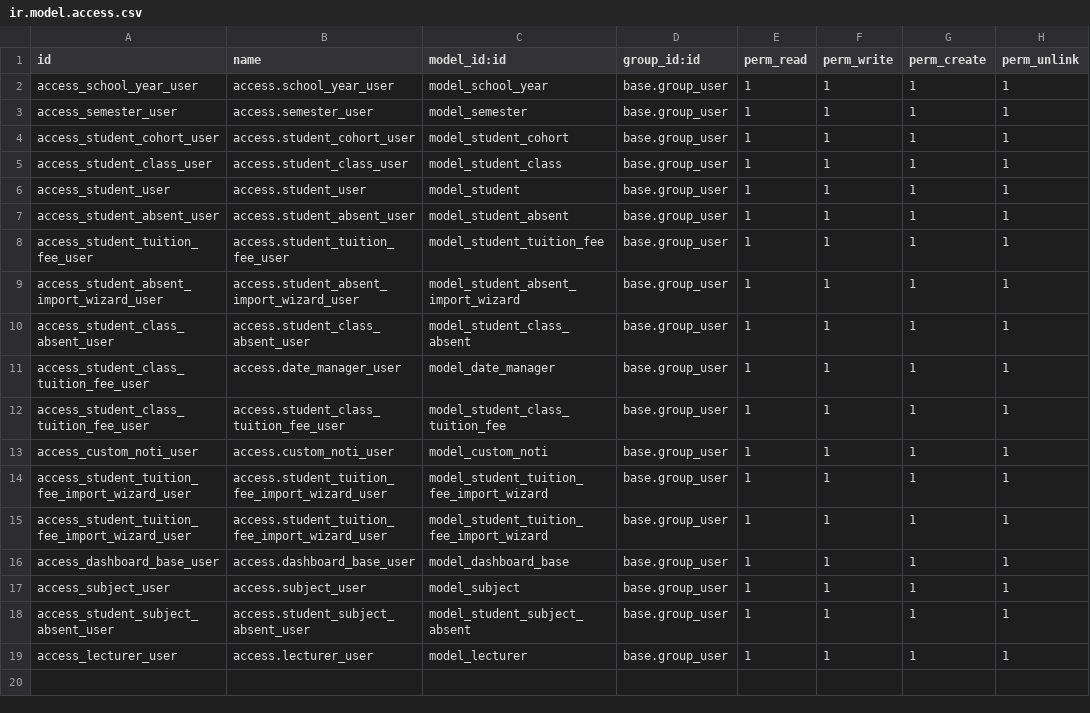
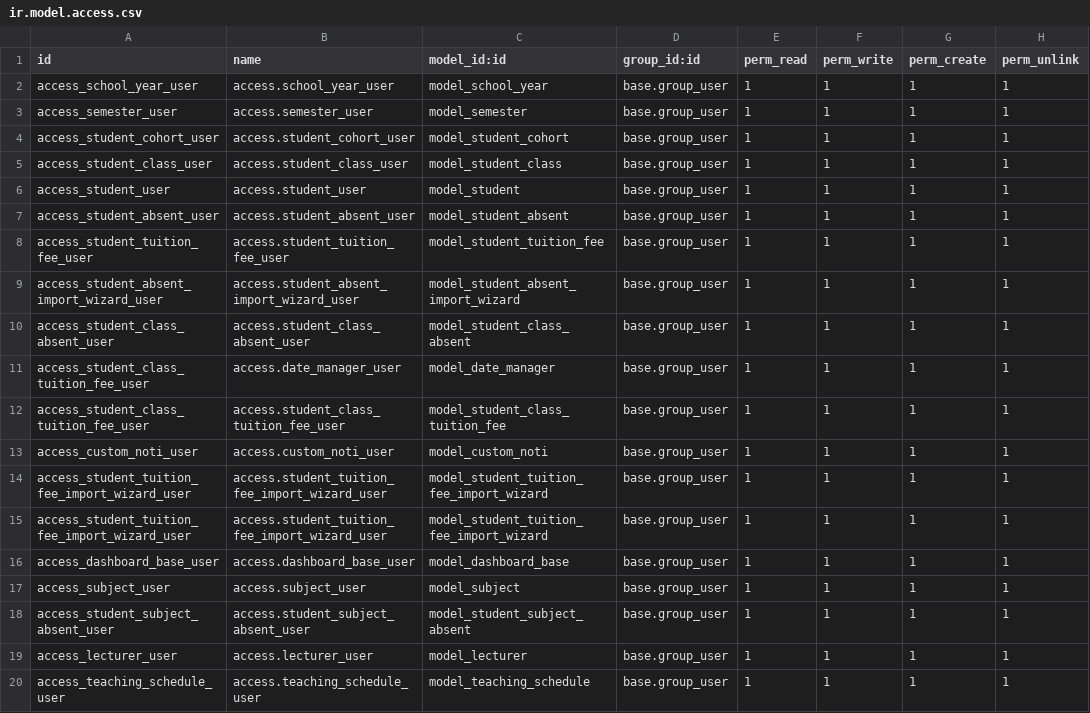
Before and after one commit to tungthanh1928/TTDN-15-04-N1, a CSV file: addons/fit_dnu_crm/security/ir.model.access.csv, drawn as a sheet.

```diff
--- a/addons/fit_dnu_crm/security/ir.model.access.csv
+++ b/addons/fit_dnu_crm/security/ir.model.access.csv
@@ -19 +19,2 @@ access_student_subject_absent_user,access.student_subject_absent_user,model_stud
 access_lecturer_user,access.lecturer_user,model_lecturer,base.group_user,1,1,1,1
+access_teaching_schedule_user,access.teaching_schedule_user,model_teaching_schedule,base.group_user,1,1,1,1
```
Also changed, not shown: 8 other files.
